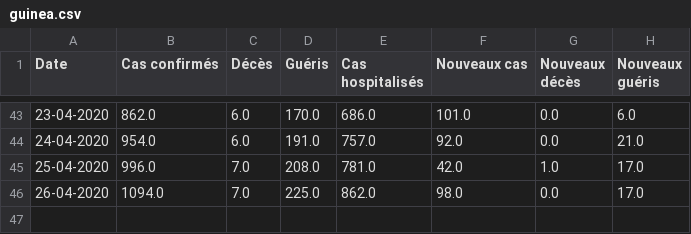
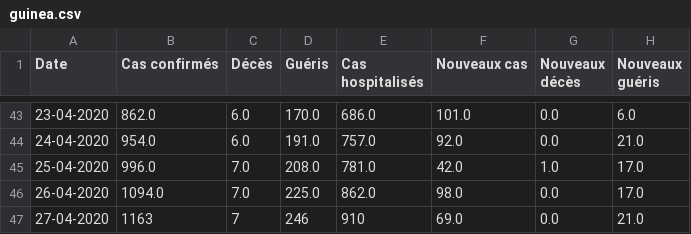
Before and after one commit to ATidiane/Covid-19-Guinea, a CSV file: data/guinea.csv, drawn as a sheet; only a part is shown, gaps mark what is left out; the diff names each change by its address in the sheet, - before the commit and + after, or states it on an @@ line.

Commit message:
automatic update of data and graphs

```diff
--- a/data/guinea.csv
+++ b/data/guinea.csv
+row 47: 27-04-2020 | 1163 | 7 | 246 | 910 | 69.0 | 0.0 | 21.0
```
Also changed, not shown: 3 other files.
